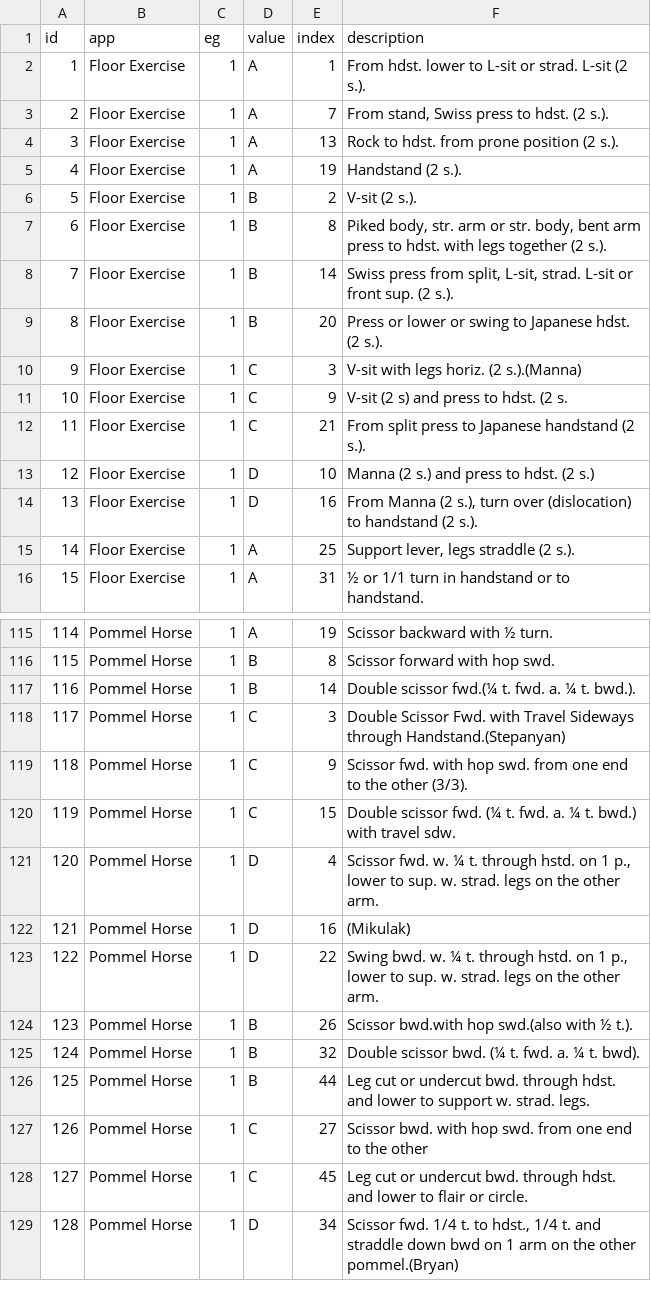
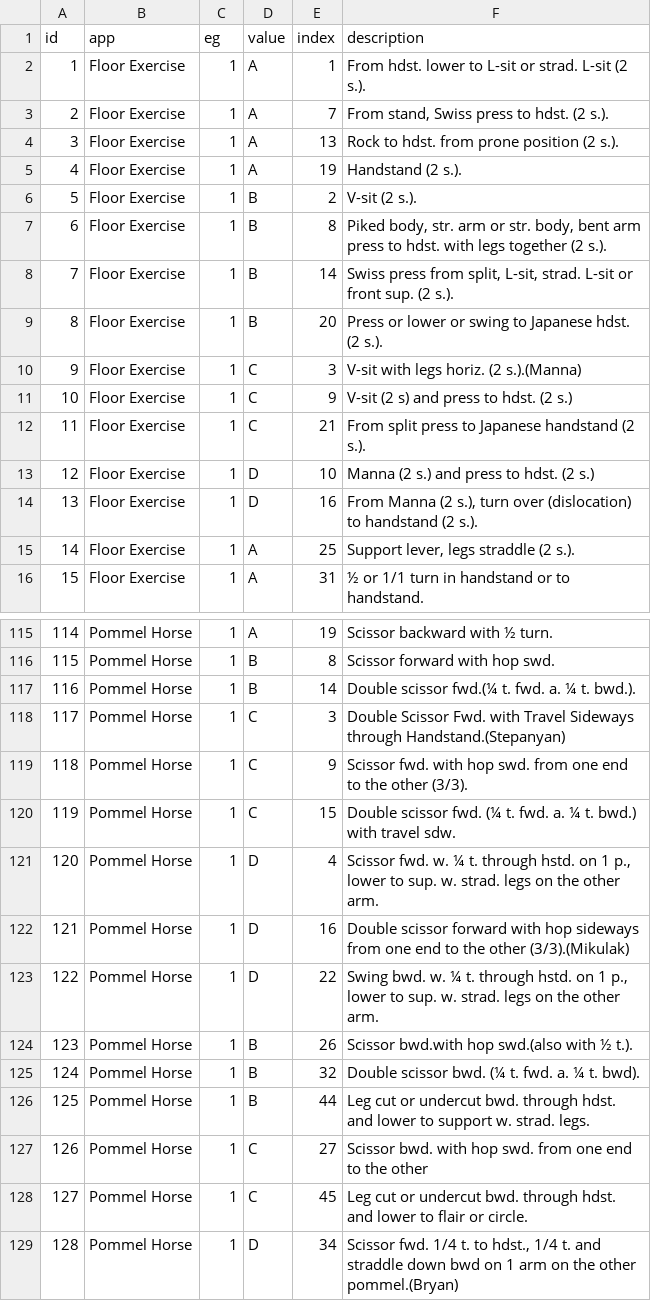
Before and after one commit to lukewiwa/code_of_points_MAG_2020, a CSV file: code_of_points_MAG_2020.csv, drawn as a sheet; only a part is shown, gaps mark what is left out.

Commit message:
Fixed mikulak description

```diff
--- a/code_of_points_MAG_2020.csv
+++ b/code_of_points_MAG_2020.csv
@@ -10,3 +10,3 @@ id,app,eg,value,index,description
 9,Floor Exercise,1,C,3,V-sit with legs horiz. (2 s.).(Manna)
-10,Floor Exercise,1,C,9,V-sit (2 s) and press to hdst. (2 s.
+10,Floor Exercise,1,C,9,V-sit (2 s) and press to hdst. (2 s.)
 11,Floor Exercise,1,C,21,From split press to Japanese handstand (2 s.).
@@ -121,3 +121,3 @@ id,app,eg,value,index,description
 120,Pommel Horse,1,D,4,"Scissor fwd. w. ¼ t. through hstd. on 1 p., lower to sup. w. strad. legs on the other arm."
-121,Pommel Horse,1,D,16,(Mikulak)
+121,Pommel Horse,1,D,16,Double scissor forward with hop sideways from one end to the other (3/3).(Mikulak)
 122,Pommel Horse,1,D,22,"Swing bwd. w. ¼ t. through hstd. on 1 p., lower to sup. w. strad. legs on the other arm."
```
